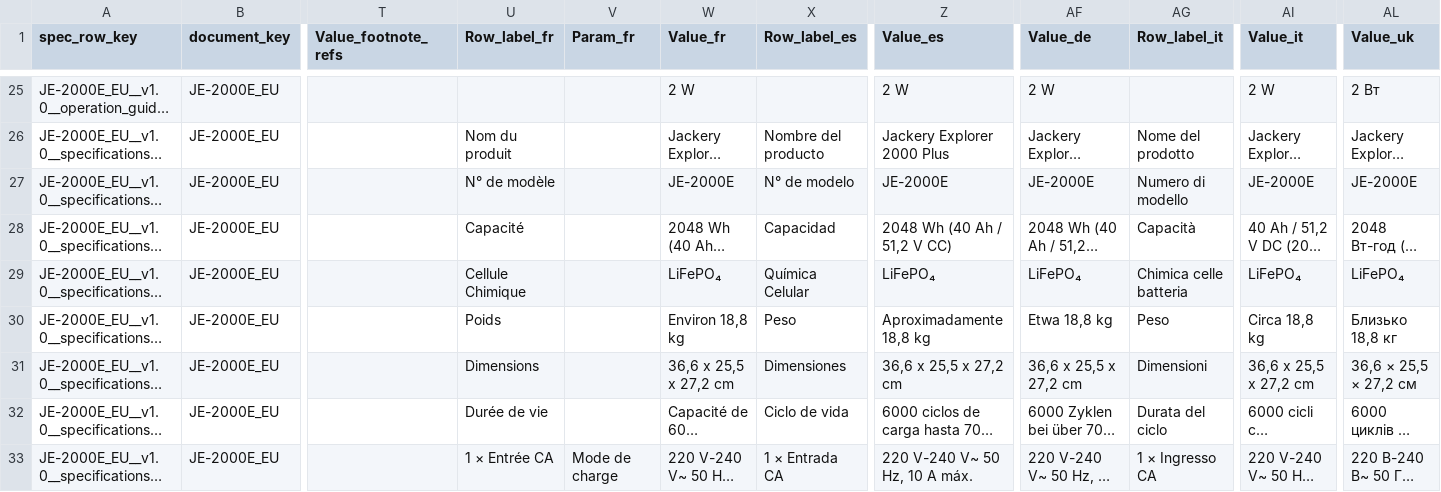
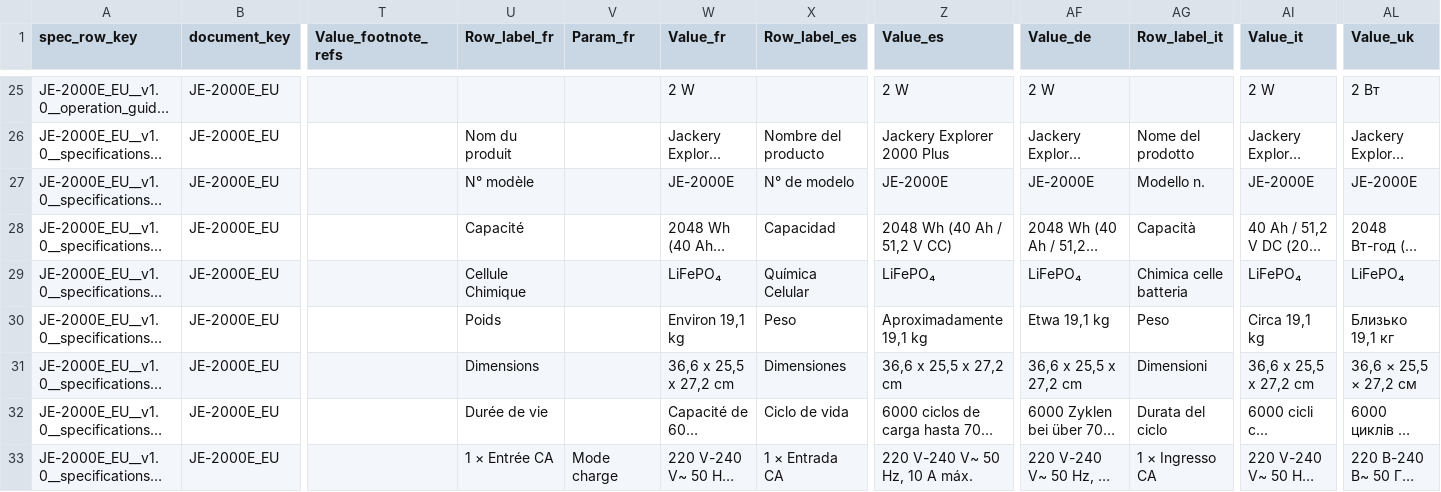
Before and after one commit to Bingboom/Hello-Docs, a CSV file: manual_sources/JE-2000E/EU/en/2.0/phase2/Spec_Master.csv, drawn as a sheet; only a part is shown, gaps mark what is left out; long unchanged cells end in …; the diff covers the shown part only; the diff names each change by its address in the sheet, - before the commit and + after, or states it on an @@ line.

```diff
--- a/manual_sources/JE-2000E/EU/en/2.0/phase2/Spec_Master.csv
+++ b/manual_sources/JE-2000E/EU/en/2.0/phase2/Spec_Master.csv
-U27 (Row_label_fr): N° de modèle
+U27 (Row_label_fr): N° modèle
-AG27 (Row_label_it): Numero di modello
+AG27 (Row_label_it): Modello n.
-W30 (Value_fr): Environ 18,8 kg
+W30 (Value_fr): Environ 19,1 kg
-Z30 (Value_es): Aproximadamente 18,8 kg
+Z30 (Value_es): Aproximadamente 19,1 kg
-AF30 (Value_de): Etwa 18,8 kg
+AF30 (Value_de): Etwa 19,1 kg
-AI30 (Value_it): Circa 18,8 kg
+AI30 (Value_it): Circa 19,1 kg
-AL30 (Value_uk): Близько 18,8 кг
+AL30 (Value_uk): Близько 19,1 кг
-V33 (Param_fr): Mode de charge
+V33 (Param_fr): Mode charge
```
Also changed, not shown: 48 edited cells elsewhere in this file, manual_sources/JE-2000E/EU/en/2.0/phase2/Localized_Copy.csv, manual_sources/JE-2000E/EU/en/2.0/phase2/Spec_Footnotes.csv, 5 other files.
